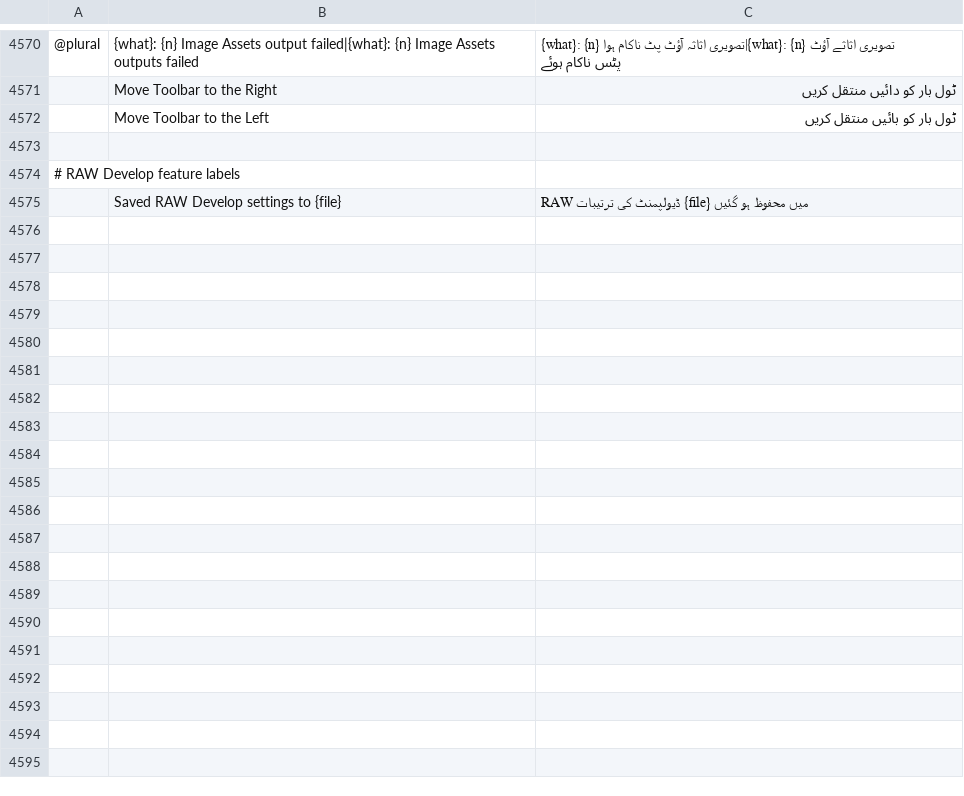
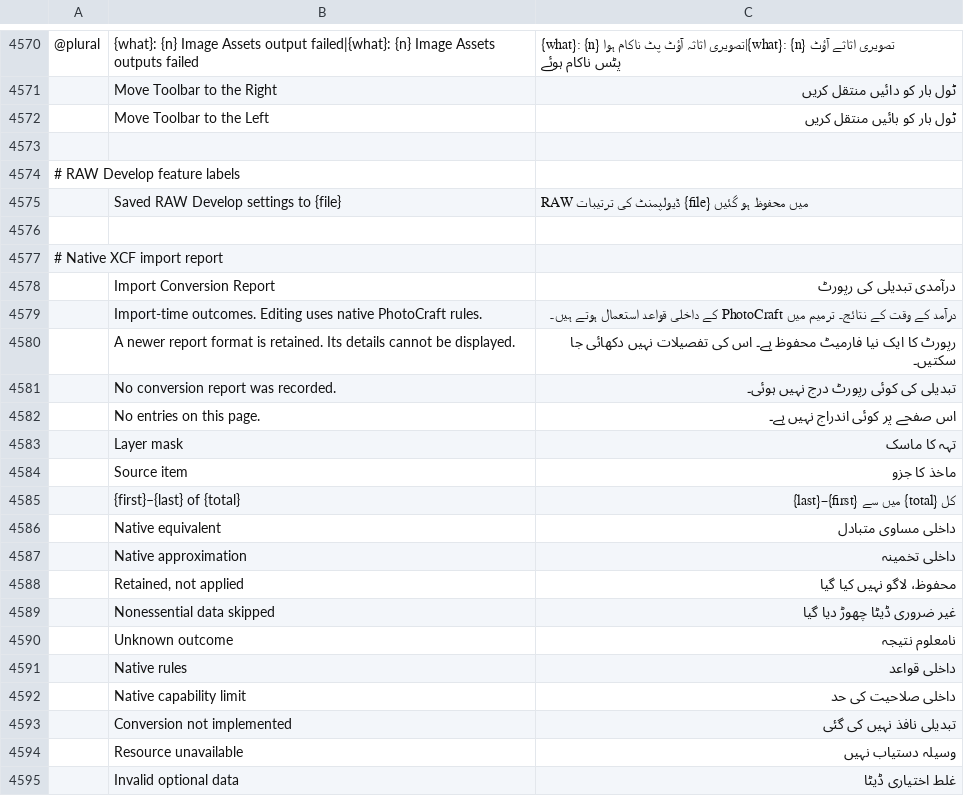
Before and after one commit to Terra854/photocraft, a TSV file: crates/ui-egui/src/i18n/ur.tsv, drawn as a sheet; only a part is shown, gaps mark what is left out; the diff covers the shown part only; the diff names each change by its address in the sheet, - before the commit and + after, or states it on an @@ line.

```diff
--- a/crates/ui-egui/src/i18n/ur.tsv
+++ b/crates/ui-egui/src/i18n/ur.tsv
+row 4576: (empty)
+row 4577: # Native XCF import report
+row 4578:  | Import Conversion Report | درآمدی تبدیلی کی رپورٹ
+row 4579:  | Import-time outcomes. Editing uses native PhotoCraft rules. | درآمد کے وقت کے نتائج۔ ترمیم میں PhotoCraft کے داخلی قواعد استعمال ہوتے ہیں۔
+row 4580:  | A newer report format is retained. Its details cannot be displayed. | رپورٹ کا ایک نیا فارمیٹ محفوظ ہے۔ اس کی تفصیلات نہیں دکھائی جا سکتیں۔
+row 4581:  | No conversion report was recorded. | تبدیلی کی کوئی رپورٹ درج نہیں ہوئی۔
+row 4582:  | No entries on this page. | اس صفحے پر کوئی اندراج نہیں ہے۔
+row 4583:  | Layer mask | تہہ کا ماسک
+row 4584:  | Source item | ماخذ کا جزو
+row 4585:  | {first}–{last} of {total} | کل {total} میں سے {first}–{last}
+row 4586:  | Native equivalent | داخلی مساوی متبادل
+row 4587:  | Native approximation | داخلی تخمینہ
+row 4588:  | Retained, not applied | محفوظ، لاگو نہیں کیا گیا
+row 4589:  | Nonessential data skipped | غیر ضروری ڈیٹا چھوڑ دیا گیا
+row 4590:  | Unknown outcome | نامعلوم نتیجہ
+row 4591:  | Native rules | داخلی قواعد
+row 4592:  | Native capability limit | داخلی صلاحیت کی حد
+row 4593:  | Conversion not implemented | تبدیلی نافذ نہیں کی گئی
+row 4594:  | Resource unavailable | وسیلہ دستیاب نہیں
+row 4595:  | Invalid optional data | غلط اختیاری ڈیٹا
```
Also changed, not shown: 12 added rows elsewhere in this file, crates/ui-egui/src/i18n/az.tsv, crates/ui-egui/src/i18n/he.tsv, 4 other files.
